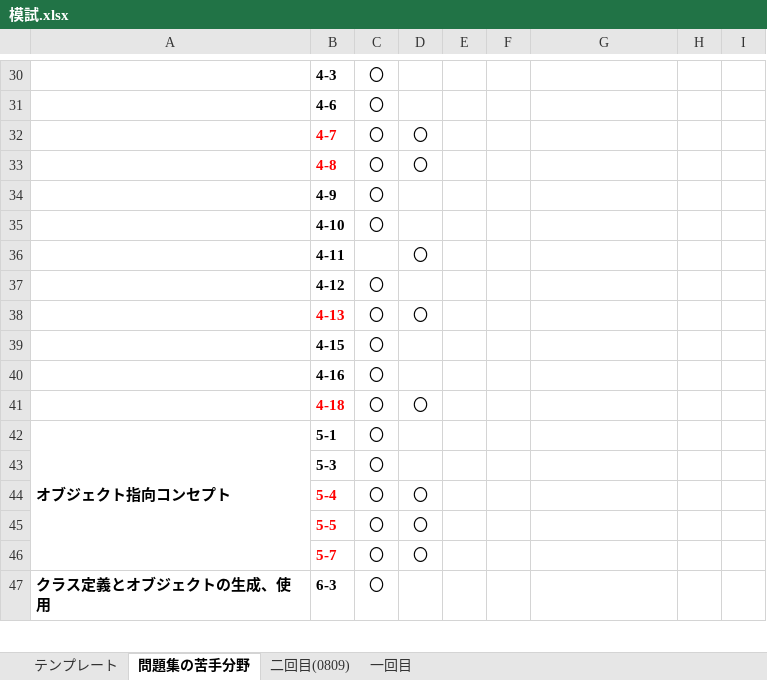
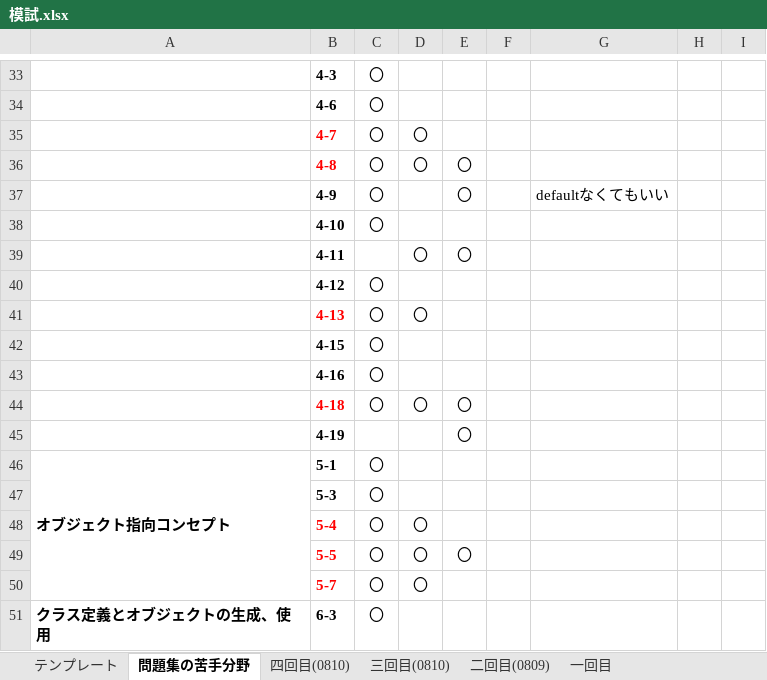
Before and after one commit to dandan611/Competitive-programming, an Excel workbook: Java/java se bronze/模試.xlsx, sheet 問題集の苦手分野, drawn as a sheet; only a part is shown, gaps mark what is left out; values as stored, in another font and other column widths than the file's, no borders; addresses are those after the commit; the diff covers the shown part only; the diff names each change by its address in the sheet, - before the commit and + after, or states it on an @@ line.

```diff
--- a/Java/java se bronze/模試.xlsx (sheet 問題集の苦手分野)
+++ b/Java/java se bronze/模試.xlsx (sheet 問題集の苦手分野)
+sheet tab: 四回目(0810)
+sheet tab: 三回目(0810)
-E36:E37: (empty)
+E36:E37: 〇
-G37: (empty)
+G37: defaultなくてもいい
-E39: (empty)
+E39: 〇
-E44: (empty)
+E44: 〇
+row 45:  | 4-19 |  |  | 〇
-E49: (empty)
+E49: 〇
```
Also changed, not shown: 4 added rows, 23 edited cells and cell formats elsewhere in this sheet, formulas that keep their value, 1 other file.
